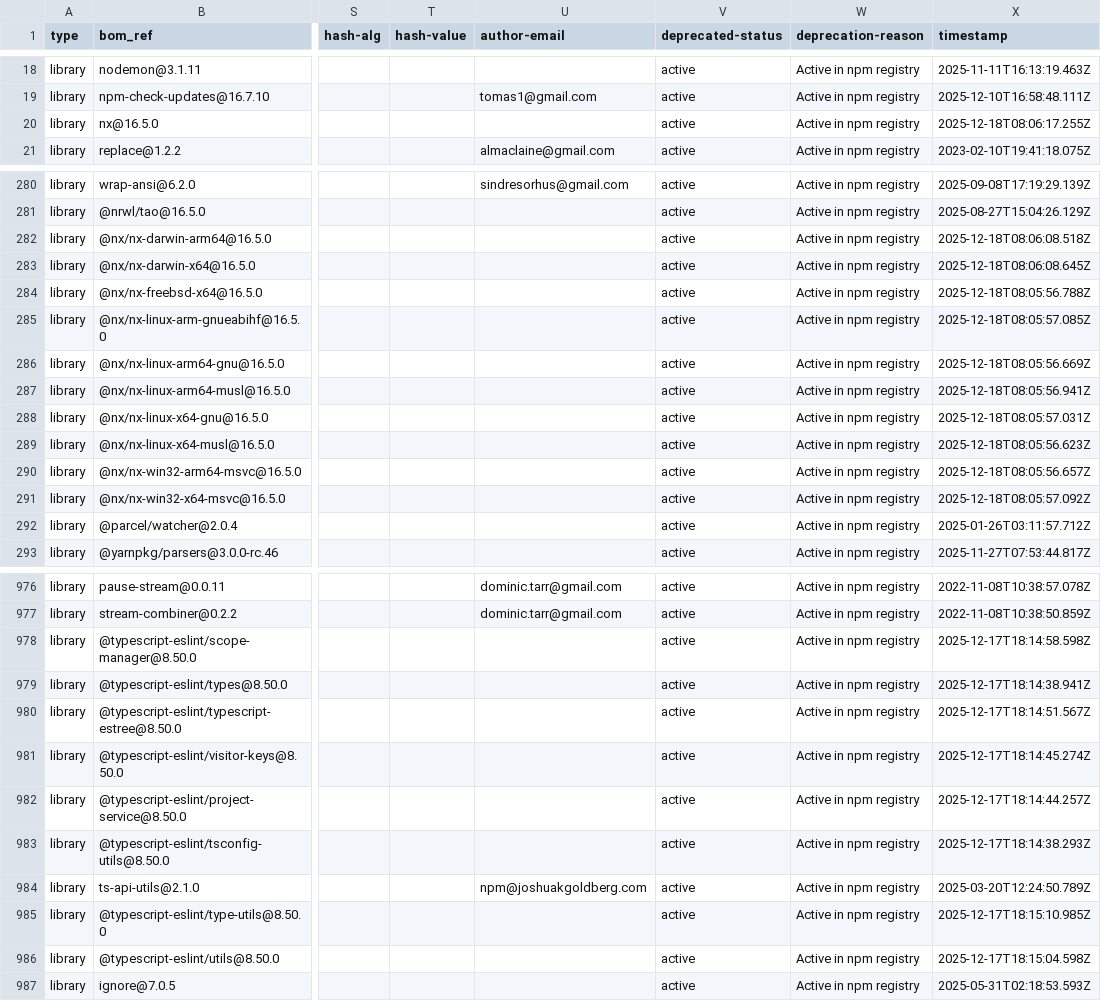
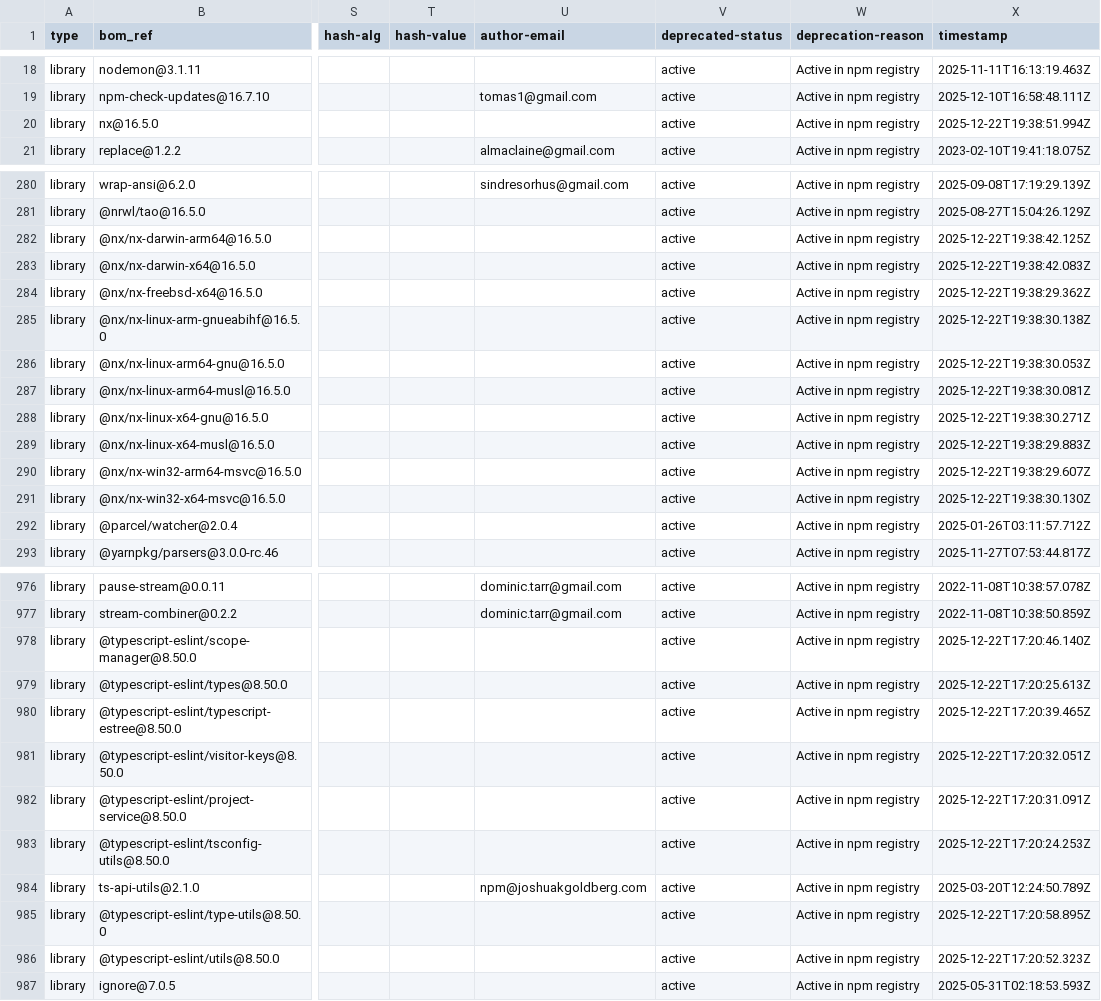
Before and after one commit to mojaloop/sdk-scheme-adapter, a CSV file: sbom-v24.18.1.csv (was sbom-v24.18.0.csv), drawn as a sheet; only a part is shown, gaps mark what is left out; the diff covers the shown part only; the diff names each change by its address in the sheet, - before the commit and + after, or states it on an @@ line.

Commit message:
chore(sbom): update sbom [skip ci]

```diff
--- a/sbom-v24.18.0.csv
+++ b/sbom-v24.18.1.csv
-X20 (timestamp): 2025-12-18T08:06:17.255Z
+X20 (timestamp): 2025-12-22T19:38:51.994Z
-X282 (timestamp): 2025-12-18T08:06:08.518Z
+X282 (timestamp): 2025-12-22T19:38:42.125Z
-X283 (timestamp): 2025-12-18T08:06:08.645Z
+X283 (timestamp): 2025-12-22T19:38:42.083Z
-X284 (timestamp): 2025-12-18T08:05:56.788Z
+X284 (timestamp): 2025-12-22T19:38:29.362Z
-X285 (timestamp): 2025-12-18T08:05:57.085Z
+X285 (timestamp): 2025-12-22T19:38:30.138Z
-X286 (timestamp): 2025-12-18T08:05:56.669Z
+X286 (timestamp): 2025-12-22T19:38:30.053Z
-X287 (timestamp): 2025-12-18T08:05:56.941Z
+X287 (timestamp): 2025-12-22T19:38:30.081Z
-X288 (timestamp): 2025-12-18T08:05:57.031Z
+X288 (timestamp): 2025-12-22T19:38:30.271Z
-X289 (timestamp): 2025-12-18T08:05:56.623Z
+X289 (timestamp): 2025-12-22T19:38:29.883Z
-X290 (timestamp): 2025-12-18T08:05:56.657Z
+X290 (timestamp): 2025-12-22T19:38:29.607Z
-X291 (timestamp): 2025-12-18T08:05:57.092Z
+X291 (timestamp): 2025-12-22T19:38:30.130Z
-X978 (timestamp): 2025-12-17T18:14:58.598Z
+X978 (timestamp): 2025-12-22T17:20:46.140Z
-X979 (timestamp): 2025-12-17T18:14:38.941Z
+X979 (timestamp): 2025-12-22T17:20:25.613Z
-X980 (timestamp): 2025-12-17T18:14:51.567Z
+X980 (timestamp): 2025-12-22T17:20:39.465Z
-X981 (timestamp): 2025-12-17T18:14:45.274Z
+X981 (timestamp): 2025-12-22T17:20:32.051Z
-X982 (timestamp): 2025-12-17T18:14:44.257Z
+X982 (timestamp): 2025-12-22T17:20:31.091Z
-X983 (timestamp): 2025-12-17T18:14:38.293Z
+X983 (timestamp): 2025-12-22T17:20:24.253Z
-X985 (timestamp): 2025-12-17T18:15:10.985Z
+X985 (timestamp): 2025-12-22T17:20:58.895Z
-X986 (timestamp): 2025-12-17T18:15:04.598Z
+X986 (timestamp): 2025-12-22T17:20:52.323Z
```
Also changed, not shown: 10 edited cells elsewhere in this file.
